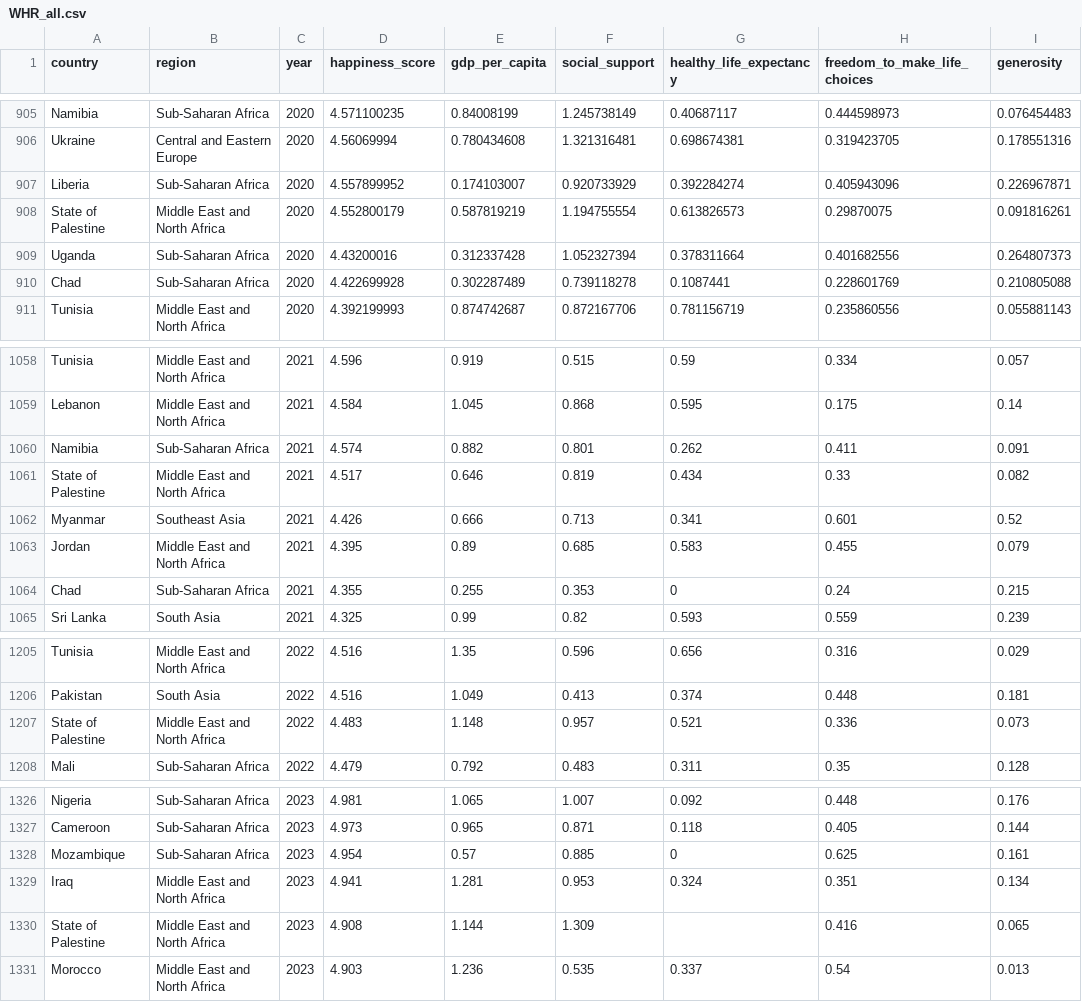
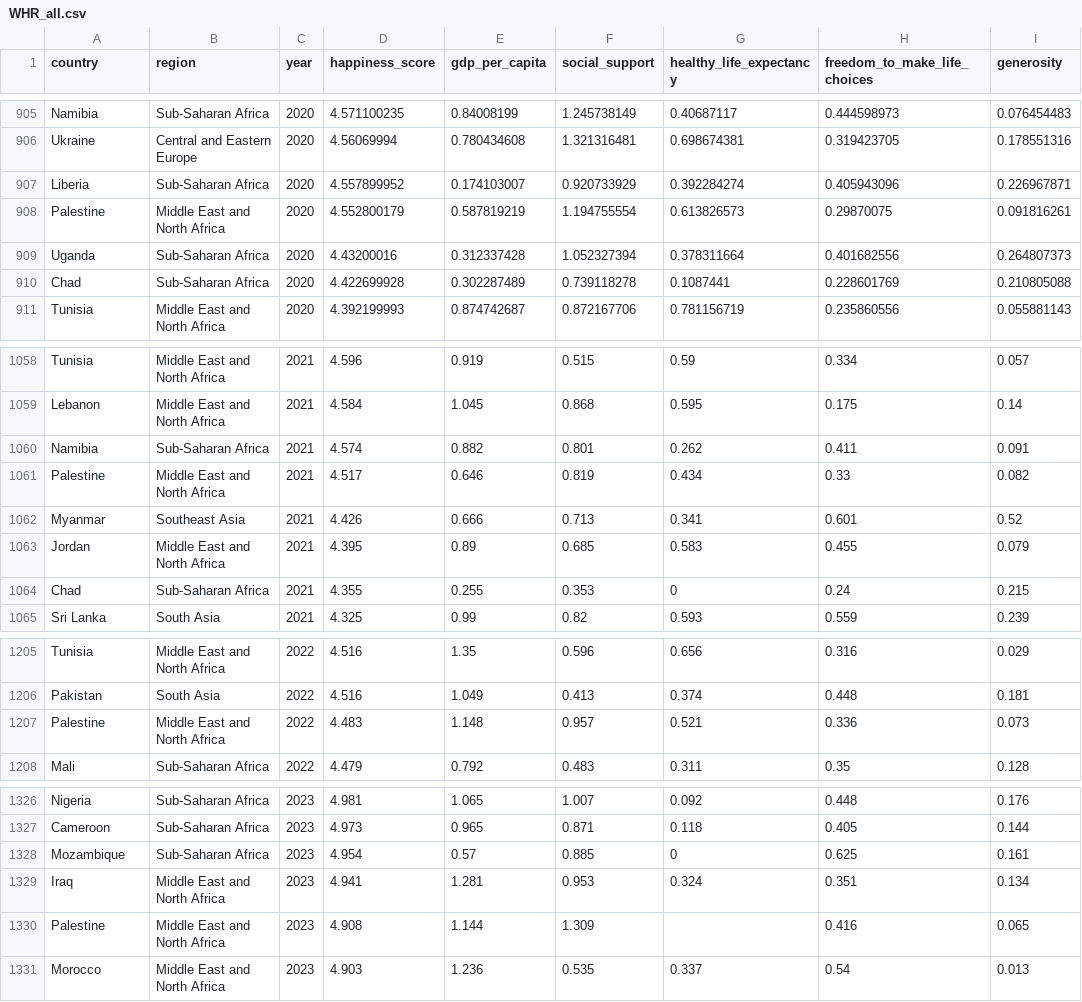
Before and after one commit to ShenalCode/31938388_FIT3179_A2, a CSV file: data/WHR_all.csv, drawn as a sheet; only a part is shown, gaps mark what is left out; the diff covers the shown part only; the diff names each change by its address in the sheet, - before the commit and + after, or states it on an @@ line.

```diff
--- a/data/WHR_all.csv
+++ b/data/WHR_all.csv
-A908 (country): State of Palestine
+A908 (country): Palestine
-A1061 (country): State of Palestine
+A1061 (country): Palestine
-A1207 (country): State of Palestine
+A1207 (country): Palestine
-A1330 (country): State of Palestine
+A1330 (country): Palestine
```
Also changed, not shown: 5 edited cells elsewhere in this file, data/WHR_AVG.csv.
